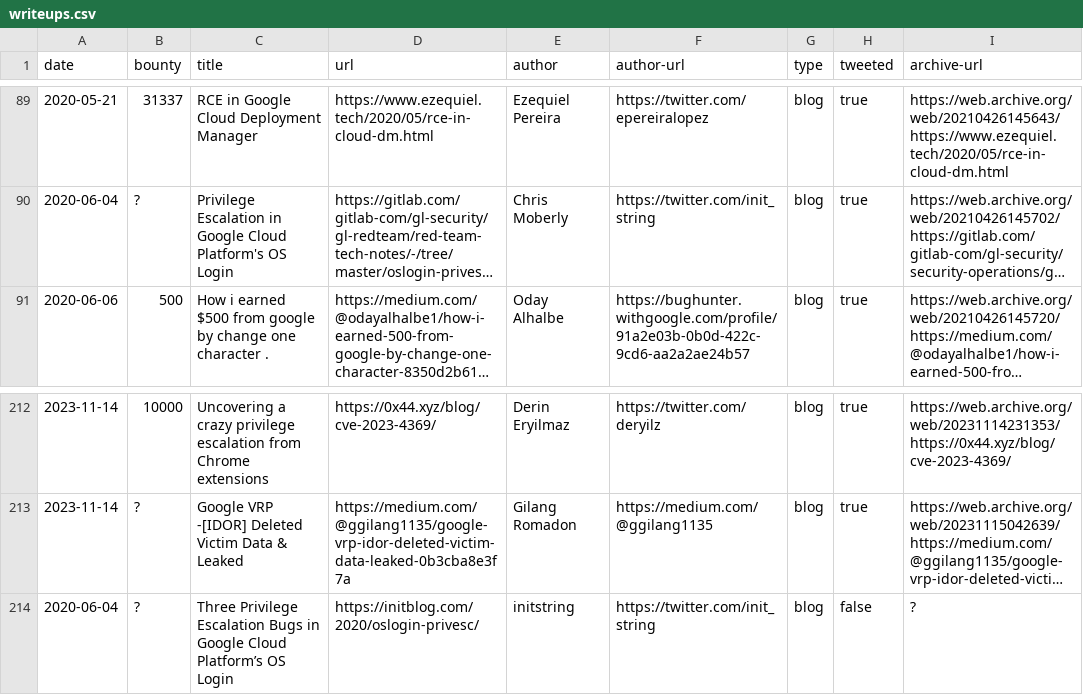
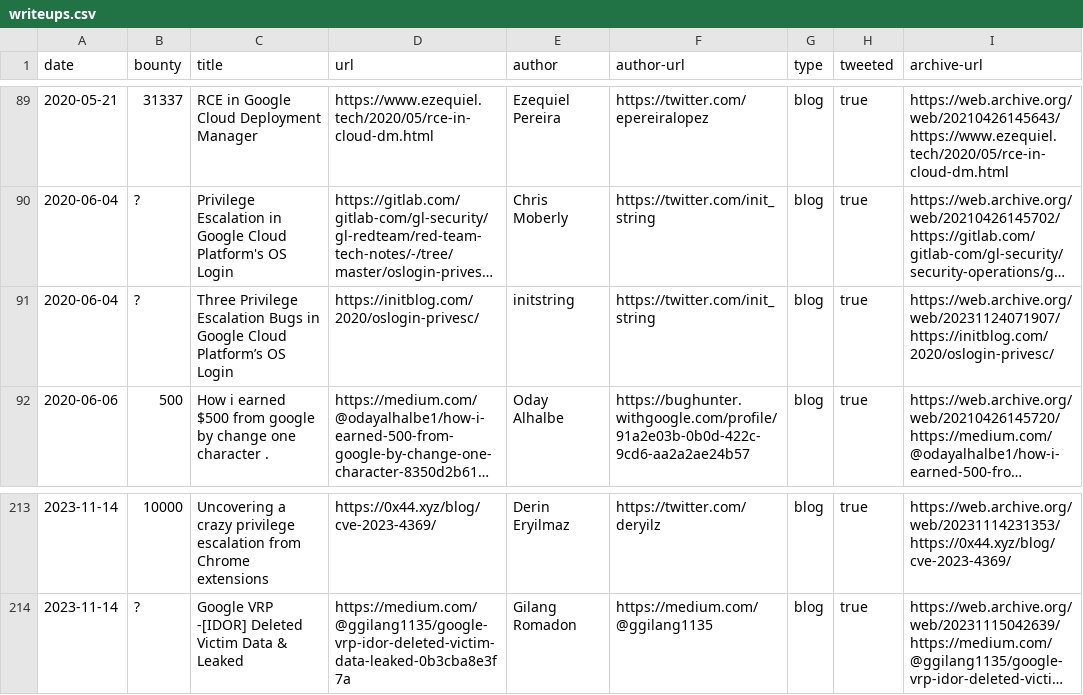
Before and after one commit to xdavidhu/awesome-google-vrp-writeups, a CSV file: writeups.csv, drawn as a sheet; only a part is shown, gaps mark what is left out; long unchanged cells end in …; removed rows and columns are numbered as before the commit, all else as after; the diff names each change by its address in the sheet, - before the commit and + after, or states it on an @@ line.

```diff
--- a/writeups.csv
+++ b/writeups.csv
+row 91: 2020-06-04 | ? | Three Privilege Escalation Bugs in Google Cloud Platform’s OS Login | https://initblog.com/2020/oslogin-privesc/ | initstring | https://twitter.com/init_string | blog | true | https://web.archive.org/web/20231124071907/https://initblog.com/2020/oslogin-privesc/
-row 214: 2020-06-04 | ? | Three Privilege Escalation Bugs in Google Cloud Platform’s OS Login | https://initblog.com/2020/oslogin-privesc/ | initstring | https://twitter.com/init_string | blog | false | ?
```
Also changed, not shown: 1 other file.
